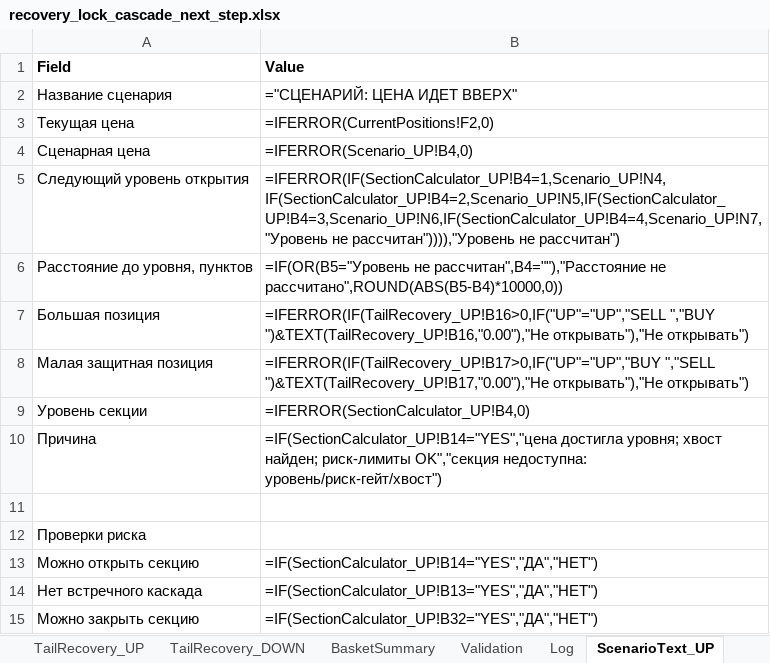
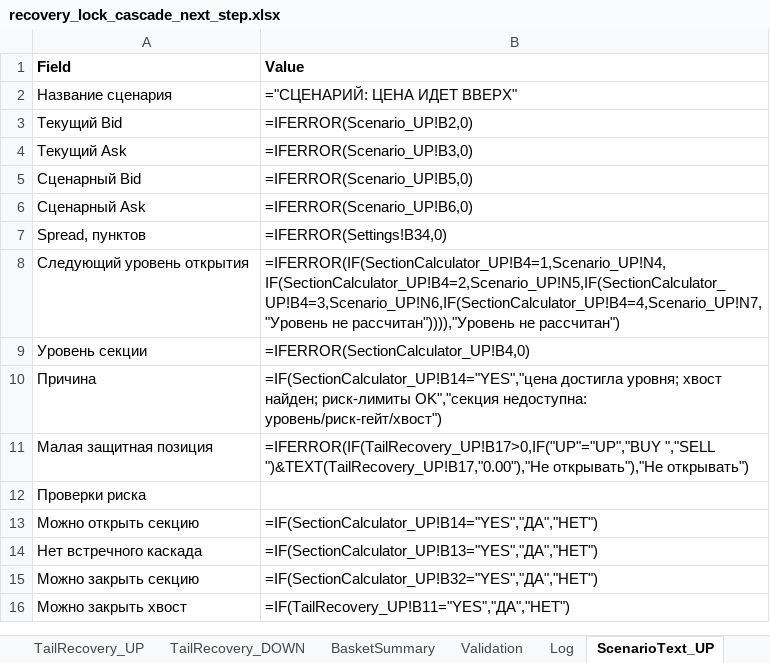
Before and after one commit to ic8812825-maker/chatgpt.com-codex, an Excel workbook: recovery_lock_cascade_next_step/recovery_lock_cascade_next_step.xlsx, sheet ScenarioText_UP, drawn as a sheet; only a part is shown; the shorter side is filled out with more unchanged rows; values as stored, in another font and other column widths than the file's, no borders; formulas without a stored value are shown as written; removed rows and columns are numbered as before the commit, all else as after; the diff names each change by its address in the sheet, - before the commit and + after, or states it on an @@ line.

Commit message:
Add centralized Bid/Ask input model and propagate scenario pricing

```diff
--- a/recovery_lock_cascade_next_step/recovery_lock_cascade_next_step.xlsx (sheet ScenarioText_UP)
+++ b/recovery_lock_cascade_next_step/recovery_lock_cascade_next_step.xlsx (sheet ScenarioText_UP)
-row 3: Текущая цена | =IFERROR(CurrentPositions!F2,0)
-row 4: Сценарная цена | =IFERROR(Scenario_UP!B4,0)
+row 3: Текущий Bid | =IFERROR(Scenario_UP!B2,0)
+row 4: Текущий Ask | =IFERROR(Scenario_UP!B3,0)
+row 5: Сценарный Bid | =IFERROR(Scenario_UP!B5,0)
+row 6: Сценарный Ask | =IFERROR(Scenario_UP!B6,0)
+row 7: Spread, пунктов | =IFERROR(Settings!B34,0)
-row 6: Расстояние до уровня, пунктов | =IF(OR(B5="Уровень не рассчитан",B4=""),"Расстояние не рассчитано",ROUND(ABS(B5-B4)*10000,0))
-row 7: Большая позиция | =IFERROR(IF(TailRecovery_UP!B16>0,IF("UP"="UP","SELL ","BUY ")&TEXT(TailRecovery_UP!B16,"0.00"),"Не открывать"),"Не открывать")
-row 8: Малая защитная позиция | =IFERROR(IF(TailRecovery_UP!B17>0,IF("UP"="UP","BUY ","SELL ")&TEXT(TailRecovery_UP!B17,"0.00"),"Не открывать"),"Не открывать")
-row 11: (empty)
+row 11: Малая защитная позиция | =IFERROR(IF(TailRecovery_UP!B17>0,IF("UP"="UP","BUY ","SELL ")&TEXT(TailRecovery_UP!B17,"0.00"),"Не открывать"),"Не открывать")
```
Also changed, not shown: sheet Scenario_DOWN, sheet Scenario_UP, sheet ScenarioText_DOWN, sheet Settings, sheet CurrentPositions, sheet SectionCalculator_UP, 1 more sheet, recovery_lock_cascade_next_step/recovery_lock_cascade_next_step_ru.xlsx, 2 other files.
